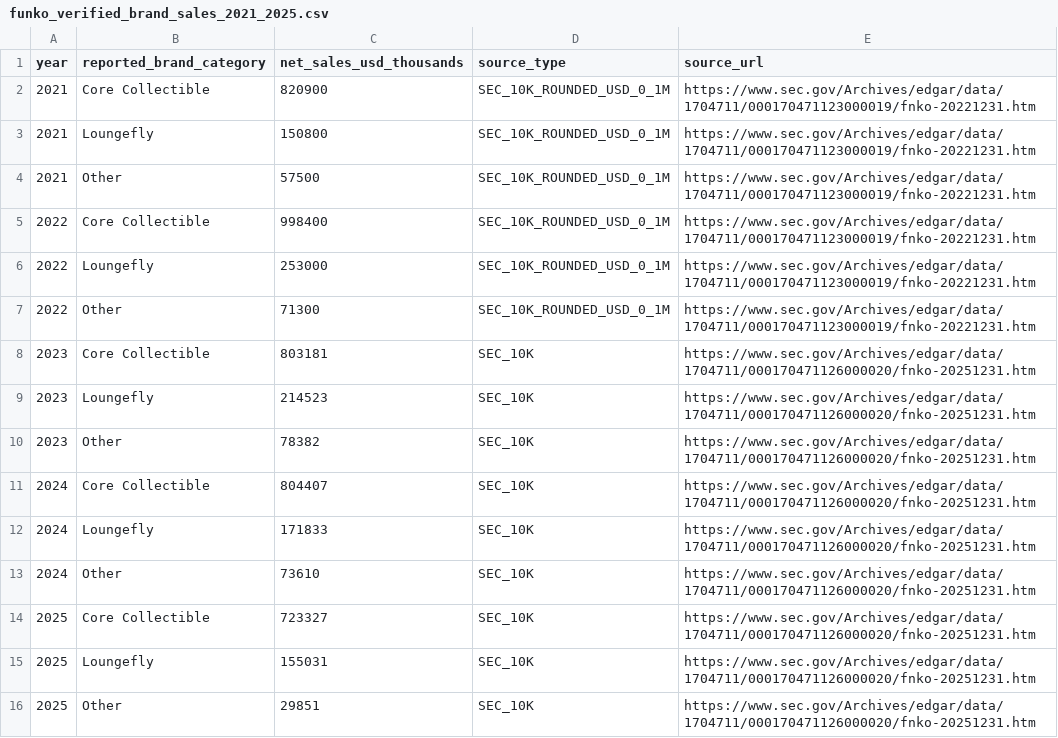
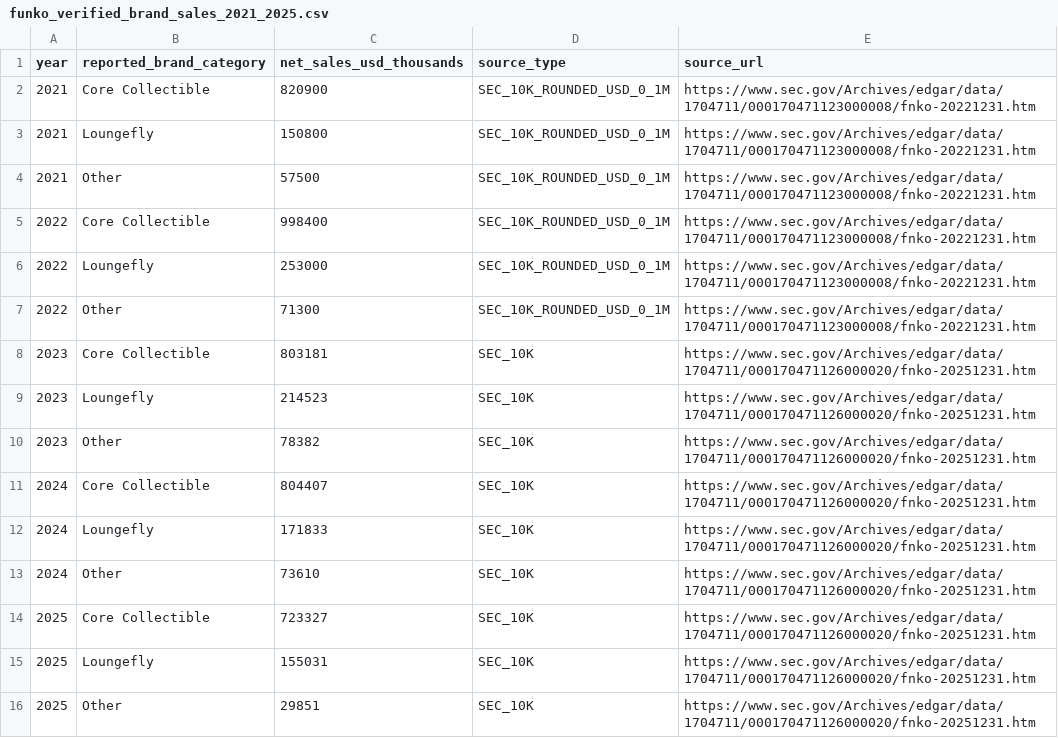
Before and after one commit to EmilChinJiaZhen/FIT3179-DV2-Funko, a CSV file: data/funko_verified_brand_sales_2021_2025.csv, drawn as a sheet.

Commit message:
Correct official 2022 SEC source URL for historical brand sales

```diff
--- a/data/funko_verified_brand_sales_2021_2025.csv
+++ b/data/funko_verified_brand_sales_2021_2025.csv
@@ -1,8 +1,8 @@
 year,reported_brand_category,net_sales_usd_thousands,source_type,source_url
-2021,Core Collectible,820900,SEC_10K_ROUNDED_USD_0_1M,https://www.sec.gov/Archives/edgar/data/1704711/000170471123000019/fnko-20221231.htm
-2021,Loungefly,150800,SEC_10K_ROUNDED_USD_0_1M,https://www.sec.gov/Archives/edgar/data/1704711/000170471123000019/fnko-20221231.htm
-2021,Other,57500,SEC_10K_ROUNDED_USD_0_1M,https://www.sec.gov/Archives/edgar/data/1704711/000170471123000019/fnko-20221231.htm
-2022,Core Collectible,998400,SEC_10K_ROUNDED_USD_0_1M,https://www.sec.gov/Archives/edgar/data/1704711/000170471123000019/fnko-20221231.htm
-2022,Loungefly,253000,SEC_10K_ROUNDED_USD_0_1M,https://www.sec.gov/Archives/edgar/data/1704711/000170471123000019/fnko-20221231.htm
-2022,Other,71300,SEC_10K_ROUNDED_USD_0_1M,https://www.sec.gov/Archives/edgar/data/1704711/000170471123000019/fnko-20221231.htm
+2021,Core Collectible,820900,SEC_10K_ROUNDED_USD_0_1M,https://www.sec.gov/Archives/edgar/data/1704711/000170471123000008/fnko-20221231.htm
+2021,Loungefly,150800,SEC_10K_ROUNDED_USD_0_1M,https://www.sec.gov/Archives/edgar/data/1704711/000170471123000008/fnko-20221231.htm
+2021,Other,57500,SEC_10K_ROUNDED_USD_0_1M,https://www.sec.gov/Archives/edgar/data/1704711/000170471123000008/fnko-20221231.htm
+2022,Core Collectible,998400,SEC_10K_ROUNDED_USD_0_1M,https://www.sec.gov/Archives/edgar/data/1704711/000170471123000008/fnko-20221231.htm
+2022,Loungefly,253000,SEC_10K_ROUNDED_USD_0_1M,https://www.sec.gov/Archives/edgar/data/1704711/000170471123000008/fnko-20221231.htm
+2022,Other,71300,SEC_10K_ROUNDED_USD_0_1M,https://www.sec.gov/Archives/edgar/data/1704711/000170471123000008/fnko-20221231.htm
 2023,Core Collectible,803181,SEC_10K,https://www.sec.gov/Archives/edgar/data/1704711/000170471126000020/fnko-20251231.htm
```
